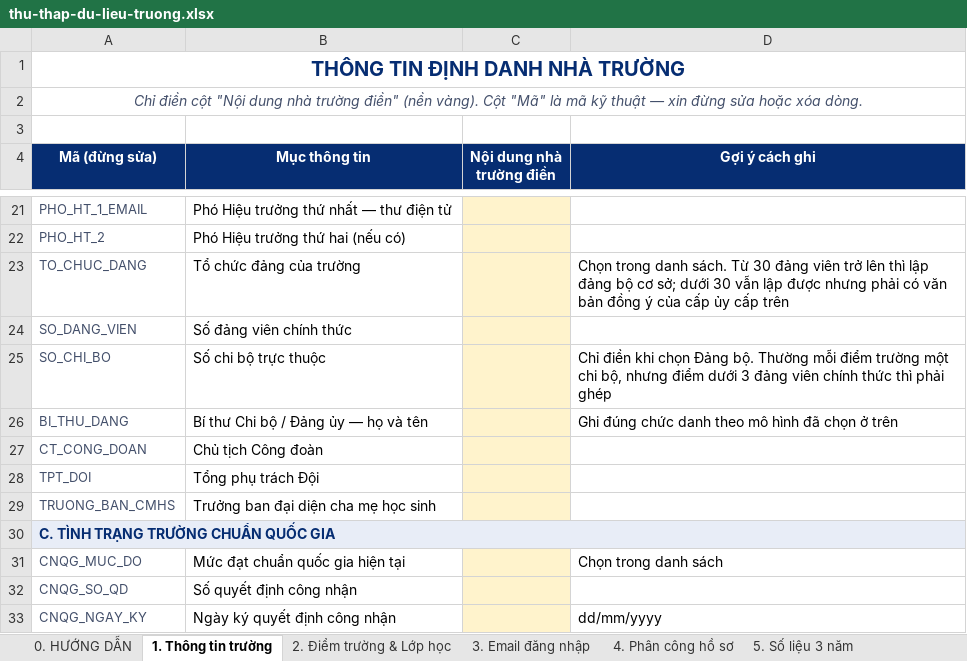
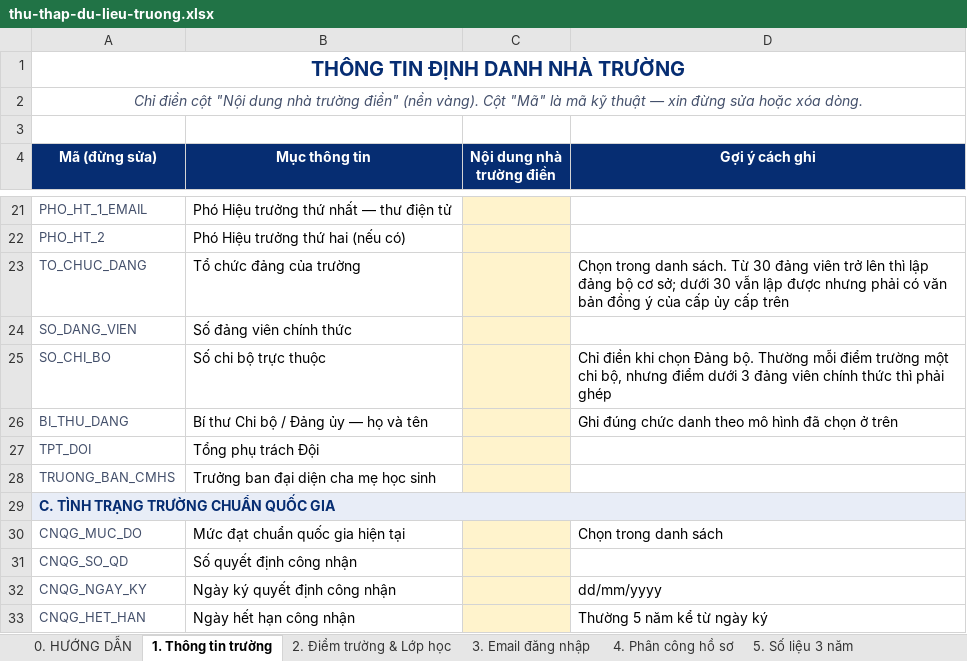
Before and after one commit to Schoolrecords/thdienlien-v2, an Excel workbook: bieu-mau/thu-thap-du-lieu-truong.xlsx, sheet 1. Thông tin trường, drawn as a sheet; only a part is shown, gaps mark what is left out; the shorter side is filled out with more unchanged rows; values as stored, in another font and other column widths than the file's, no borders; the diff names each change by its address in the sheet, - before the commit and + after, or states it on an @@ line.

```diff
--- a/bieu-mau/thu-thap-du-lieu-truong.xlsx (sheet 1. Thông tin trường)
+++ b/bieu-mau/thu-thap-du-lieu-truong.xlsx (sheet 1. Thông tin trường)
-row 27: CT_CONG_DOAN | Chủ tịch Công đoàn
```
Also changed, not shown: sheet 4. Phân công hồ sơ, sheet 5. Số liệu 3 năm.
